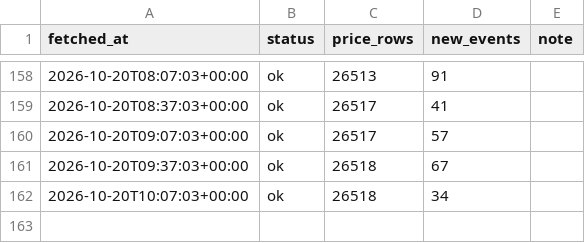
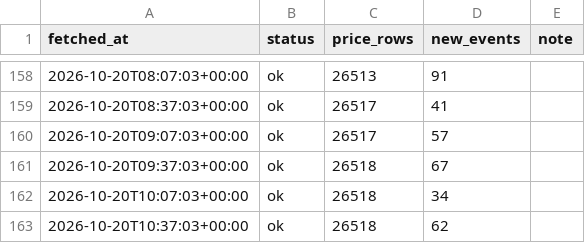
Before and after one commit to billylaight/billy-fuel-thing, a CSV file: data/runs.csv, drawn as a sheet; only a part is shown, gaps mark what is left out.

Commit message:
Fuel data 2026-10-20T10:37Z

```diff
--- a/data/runs.csv
+++ b/data/runs.csv
@@ -162 +162,2 @@ fetched_at,status,price_rows,new_events,note
 2026-10-20T10:07:03+00:00,ok,26518,34,
+2026-10-20T10:37:03+00:00,ok,26518,62,
```
Also changed, not shown: 2 other files.
